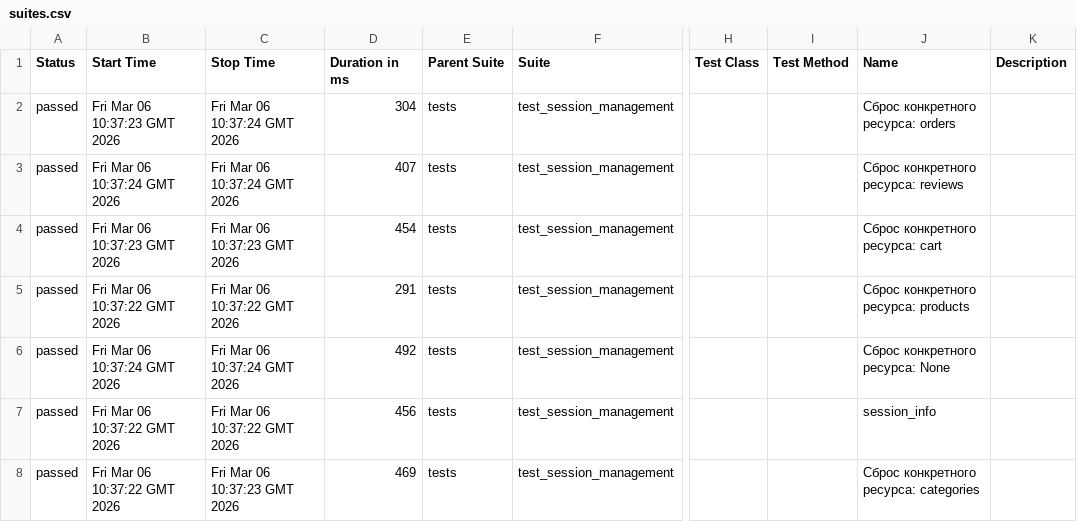
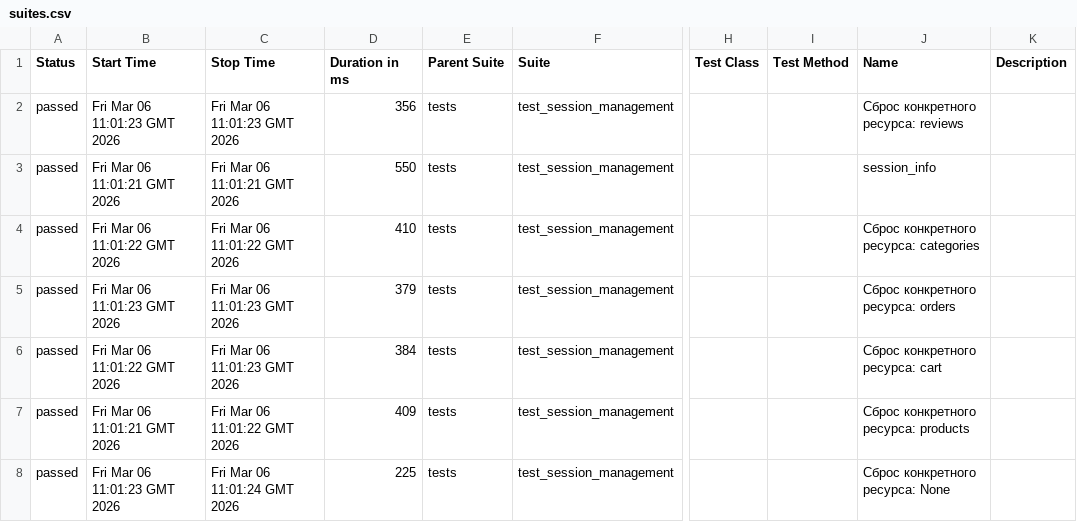
Before and after one commit to Andrew010203/PROKA4_API, a CSV file: data/suites.csv, drawn as a sheet; only a part is shown, gaps mark what is left out; the diff names each change by its address in the sheet, - before the commit and + after, or states it on an @@ line.

```diff
--- a/data/suites.csv
+++ b/data/suites.csv
-B2 (Start Time): Fri Mar 06 10:37:23 GMT 2026
+B2 (Start Time): Fri Mar 06 11:01:23 GMT 2026
-C2 (Stop Time): Fri Mar 06 10:37:24 GMT 2026
+C2 (Stop Time): Fri Mar 06 11:01:23 GMT 2026
-D2 (Duration in ms): 304
+D2 (Duration in ms): 356
-J2 (Name): Сброс конкретного ресурса: orders
+J2 (Name): Сброс конкретного ресурса: reviews
-B3 (Start Time): Fri Mar 06 10:37:24 GMT 2026
+B3 (Start Time): Fri Mar 06 11:01:21 GMT 2026
-C3 (Stop Time): Fri Mar 06 10:37:24 GMT 2026
+C3 (Stop Time): Fri Mar 06 11:01:21 GMT 2026
-D3 (Duration in ms): 407
+D3 (Duration in ms): 550
-J3 (Name): Сброс конкретного ресурса: reviews
+J3 (Name): session_info
-B4 (Start Time): Fri Mar 06 10:37:23 GMT 2026
+B4 (Start Time): Fri Mar 06 11:01:22 GMT 2026
-C4 (Stop Time): Fri Mar 06 10:37:23 GMT 2026
+C4 (Stop Time): Fri Mar 06 11:01:22 GMT 2026
-D4 (Duration in ms): 454
+D4 (Duration in ms): 410
-J4 (Name): Сброс конкретного ресурса: cart
+J4 (Name): Сброс конкретного ресурса: categories
-B5 (Start Time): Fri Mar 06 10:37:22 GMT 2026
+B5 (Start Time): Fri Mar 06 11:01:23 GMT 2026
-C5 (Stop Time): Fri Mar 06 10:37:22 GMT 2026
+C5 (Stop Time): Fri Mar 06 11:01:23 GMT 2026
-D5 (Duration in ms): 291
+D5 (Duration in ms): 379
-J5 (Name): Сброс конкретного ресурса: products
+J5 (Name): Сброс конкретного ресурса: orders
-B6 (Start Time): Fri Mar 06 10:37:24 GMT 2026
+B6 (Start Time): Fri Mar 06 11:01:22 GMT 2026
-C6 (Stop Time): Fri Mar 06 10:37:24 GMT 2026
+C6 (Stop Time): Fri Mar 06 11:01:23 GMT 2026
-D6 (Duration in ms): 492
+D6 (Duration in ms): 384
-J6 (Name): Сброс конкретного ресурса: None
+J6 (Name): Сброс конкретного ресурса: cart
-B7 (Start Time): Fri Mar 06 10:37:22 GMT 2026
+B7 (Start Time): Fri Mar 06 11:01:21 GMT 2026
-C7 (Stop Time): Fri Mar 06 10:37:22 GMT 2026
+C7 (Stop Time): Fri Mar 06 11:01:22 GMT 2026
-D7 (Duration in ms): 456
+D7 (Duration in ms): 409
-J7 (Name): session_info
+J7 (Name): Сброс конкретного ресурса: products
-B8 (Start Time): Fri Mar 06 10:37:22 GMT 2026
+B8 (Start Time): Fri Mar 06 11:01:23 GMT 2026
-C8 (Stop Time): Fri Mar 06 10:37:23 GMT 2026
+C8 (Stop Time): Fri Mar 06 11:01:24 GMT 2026
-D8 (Duration in ms): 469
+D8 (Duration in ms): 225
-J8 (Name): Сброс конкретного ресурса: categories
+J8 (Name): Сброс конкретного ресурса: None
```
Also changed, not shown: 41 other files.
